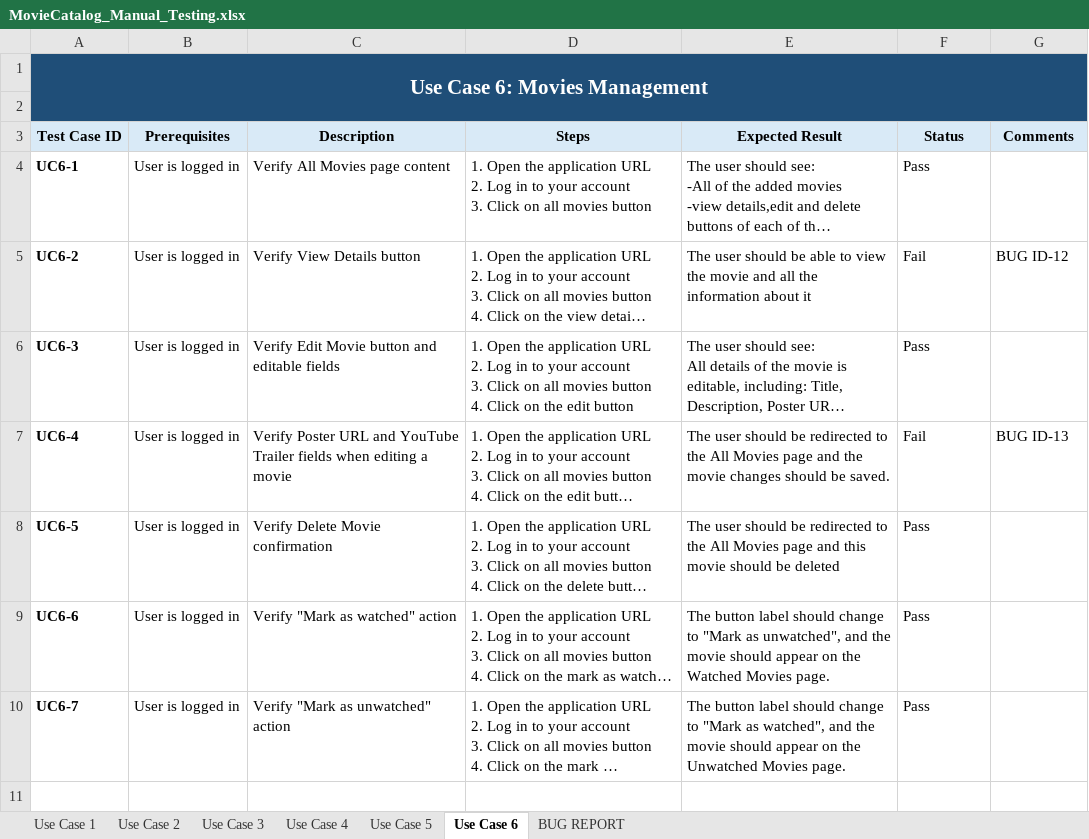
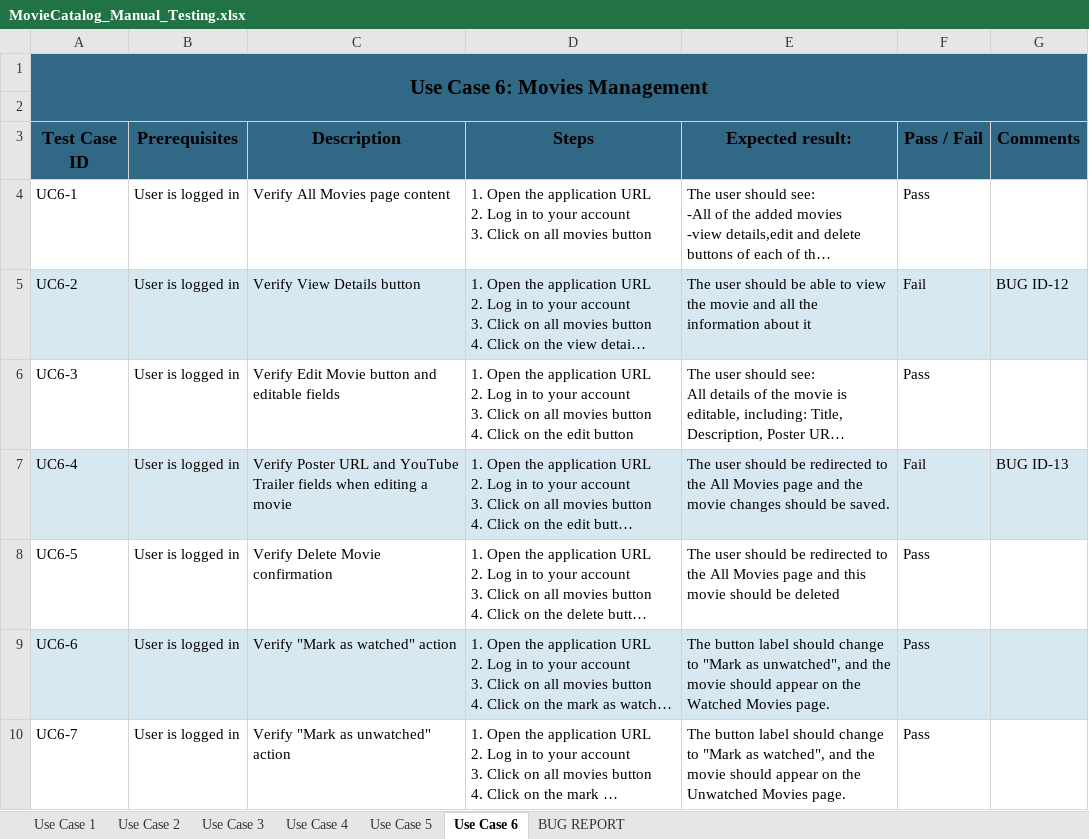
Before and after one commit to AleksYonchev/manual-and-api-testing, an Excel workbook: Manual-Web-Testing/MovieCatalog_Manual_Testing.xlsx, sheet Use Case 6, drawn as a sheet; long unchanged cells end in …; values as stored, in another font and other column widths than the file's, no borders; table styles not drawn; the diff names each change by its address in the sheet, - before the commit and + after, or states it on an @@ line.

```diff
--- a/Manual-Web-Testing/MovieCatalog_Manual_Testing.xlsx (sheet Use Case 6)
+++ b/Manual-Web-Testing/MovieCatalog_Manual_Testing.xlsx (sheet Use Case 6)
-A1:G1 fill: #1F4E78
+A1:G1 fill: #316886
-A1 text colour: #FFFFFF
+A1 text colour: black
-A2:G2 fill: #BFBFBF
+A2:G2 fill: #316886
-A3:G3 fill: #D9EAF7
+A3:G3 fill: #316886, text size: larger
-E3: Expected Result
+E3: Expected result:
-F3: Status
+F3: Pass / Fail
-A4:A10 bold: on
+A4:A10 bold: off
-A5:G5 fill: none
+A5:G5 fill: #D8E8F1
-A7:G7 fill: none
+A7:G7 fill: #D8E8F1
-A9:G9 fill: none
+A9:G9 fill: #D8E8F1
```
Also changed, not shown: sheet Use Case 4, sheet Use Case 1, sheet Use Case 5, sheet Use Case 3, sheet Use Case 2, sheet BUG REPORT.
